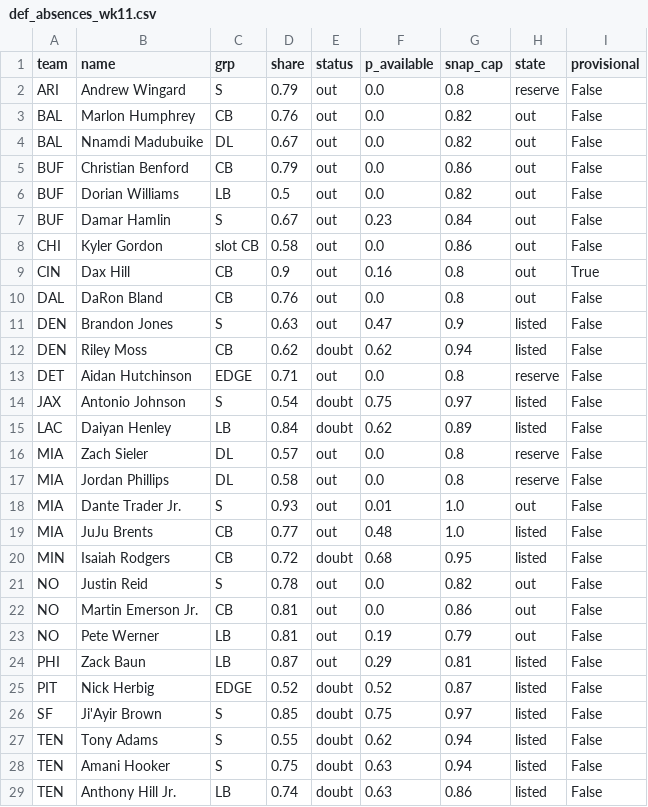
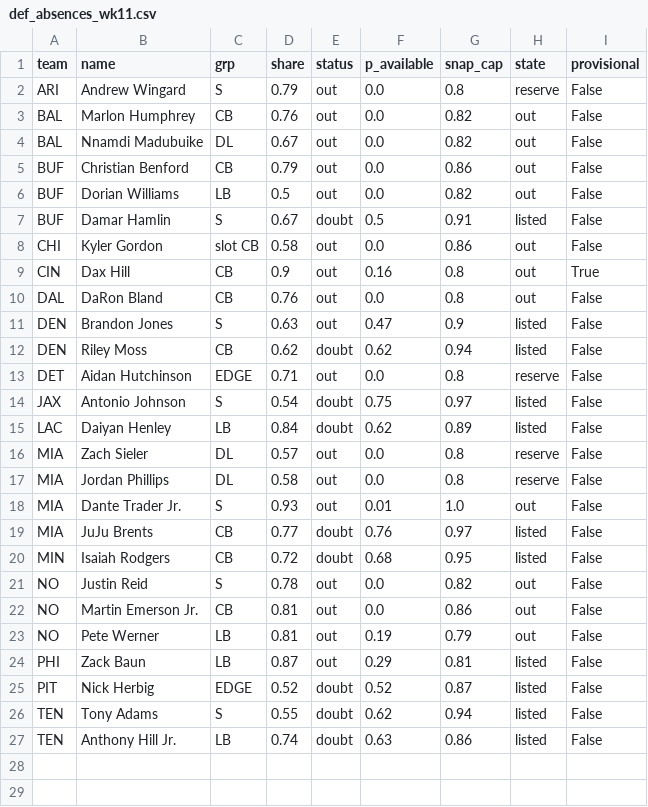
Before and after one commit to dhanani1/dwain-coverage-data, a CSV file: def_absences_wk11.csv, drawn as a sheet.

```diff
--- a/def_absences_wk11.csv
+++ b/def_absences_wk11.csv
@@ -6,3 +6,3 @@ BUF,Christian Benford,CB,0.79,out,0.0,0.86,out,False
 BUF,Dorian Williams,LB,0.5,out,0.0,0.82,out,False
-BUF,Damar Hamlin,S,0.67,out,0.23,0.84,out,False
+BUF,Damar Hamlin,S,0.67,doubt,0.5,0.91,listed,False
 CHI,Kyler Gordon,slot CB,0.58,out,0.0,0.86,out,False
@@ -18,3 +18,3 @@ MIA,Jordan Phillips,DL,0.58,out,0.0,0.8,reserve,False
 MIA,Dante Trader Jr.,S,0.93,out,0.01,1.0,out,False
-MIA,JuJu Brents,CB,0.77,out,0.48,1.0,listed,False
+MIA,JuJu Brents,CB,0.77,doubt,0.76,0.97,listed,False
 MIN,Isaiah Rodgers,CB,0.72,doubt,0.68,0.95,listed,False
@@ -25,5 +25,3 @@ PHI,Zack Baun,LB,0.87,out,0.29,0.81,listed,False
 PIT,Nick Herbig,EDGE,0.52,doubt,0.52,0.87,listed,False
-SF,Ji'Ayir Brown,S,0.85,doubt,0.75,0.97,listed,False
 TEN,Tony Adams,S,0.55,doubt,0.62,0.94,listed,False
-TEN,Amani Hooker,S,0.75,doubt,0.63,0.94,listed,False
 TEN,Anthony Hill Jr.,LB,0.74,doubt,0.63,0.86,listed,False
```
Also changed, not shown: matchup_angles_candidates_wk11.csv, matchup_angles_wk11.csv, 5 other files.
